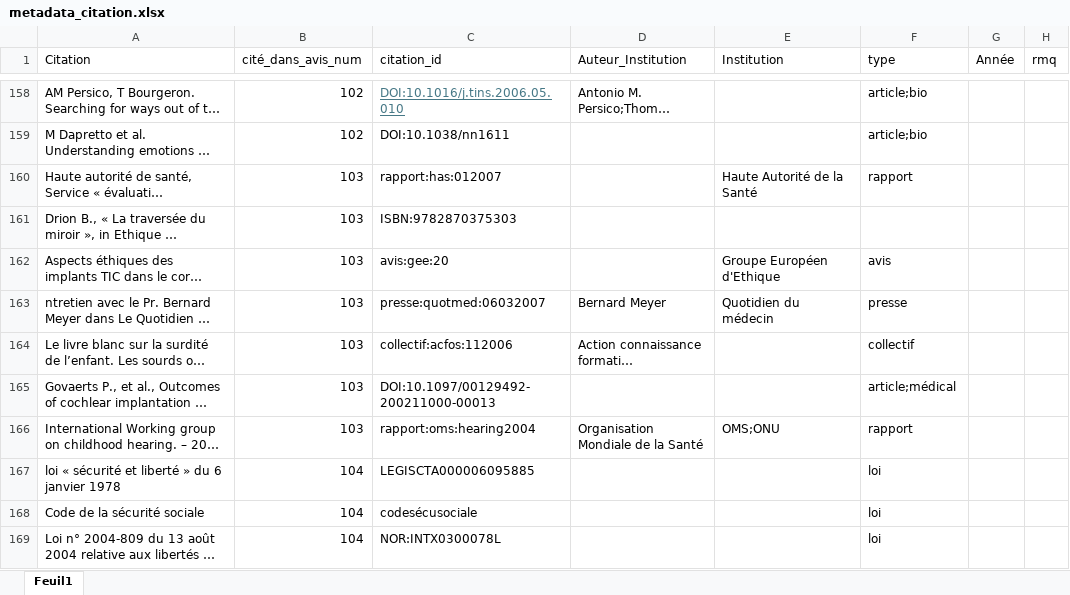
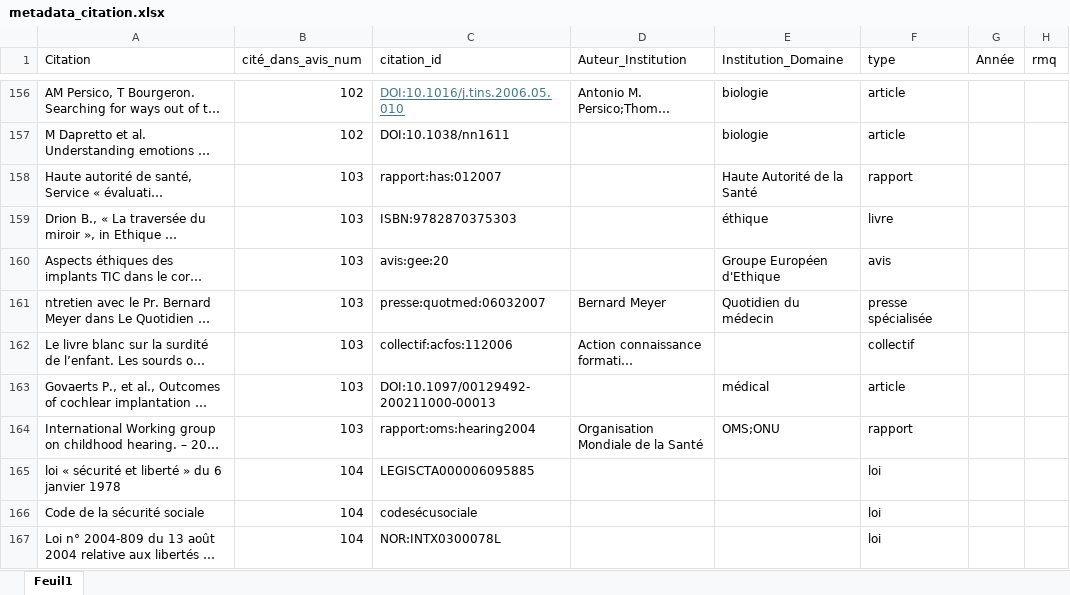
Before and after one commit to LeoMaurice/CCNE, an Excel workbook: data/raw/collected_metadata/metadata_citation.xlsx, sheet Feuil1, drawn as a sheet; only a part is shown, gaps mark what is left out; long unchanged cells end in …; values as stored, in another font and other column widths than the file's, no borders; addresses are those after the commit; the diff covers the shown part only; the diff names each change by its address in the sheet, - before the commit and + after, or states it on an @@ line.

```diff
--- a/data/raw/collected_metadata/metadata_citation.xlsx (sheet Feuil1)
+++ b/data/raw/collected_metadata/metadata_citation.xlsx (sheet Feuil1)
-E1: Institution
+E1: Institution_Domaine
-E156:E157 (Institution_Domaine): (empty)
+E156:E157 (Institution_Domaine): biologie
-F156:F157 (type): article;bio
+F156:F157 (type): article
-E159 (Institution_Domaine): (empty)
+E159 (Institution_Domaine): éthique
-F159 (type): (empty)
+F159 (type): livre
-F161 (type): presse
+F161 (type): presse spécialisée
-E163 (Institution_Domaine): (empty)
+E163 (Institution_Domaine): médical
-F163 (type): article;médical
+F163 (type): article
```
Also changed, not shown: 1 added row, 3 removed rows and 173 edited cells elsewhere in this sheet, 3 other files.
